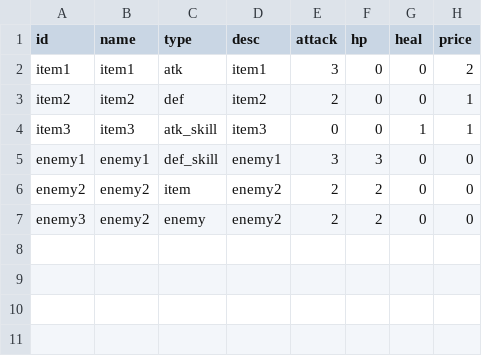
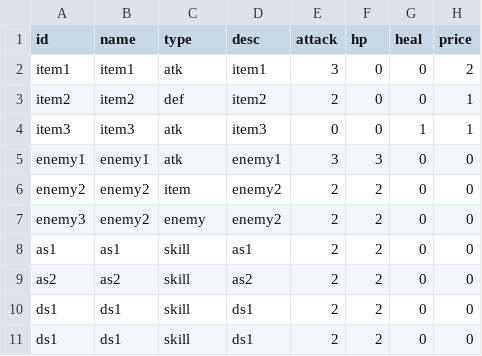
Before and after one commit to Nancobamboo/joeys-nightmare-2, a CSV file: joey2/Assets/Data/card_info.csv, drawn as a sheet.

```diff
--- a/joey2/Assets/Data/card_info.csv
+++ b/joey2/Assets/Data/card_info.csv
@@ -3,5 +3,9 @@ item1,item1,atk,item1,3,0,0,2
 item2,item2,def,item2,2,0,0,1
-item3,item3,atk_skill,item3,0,0,1,1
-enemy1,enemy1,def_skill,enemy1,3,3,0,0
+item3,item3,atk,item3,0,0,1,1
+enemy1,enemy1,atk,enemy1,3,3,0,0
 enemy2,enemy2,item,enemy2,2,2,0,0
 enemy3,enemy2,enemy,enemy2,2,2,0,0
+as1,as1,skill,as1,2,2,0,0
+as2,as2,skill,as2,2,2,0,0
+ds1,ds1,skill,ds1,2,2,0,0
+ds1,ds1,skill,ds1,2,2,0,0
```
Also changed, not shown: 5 other files.
